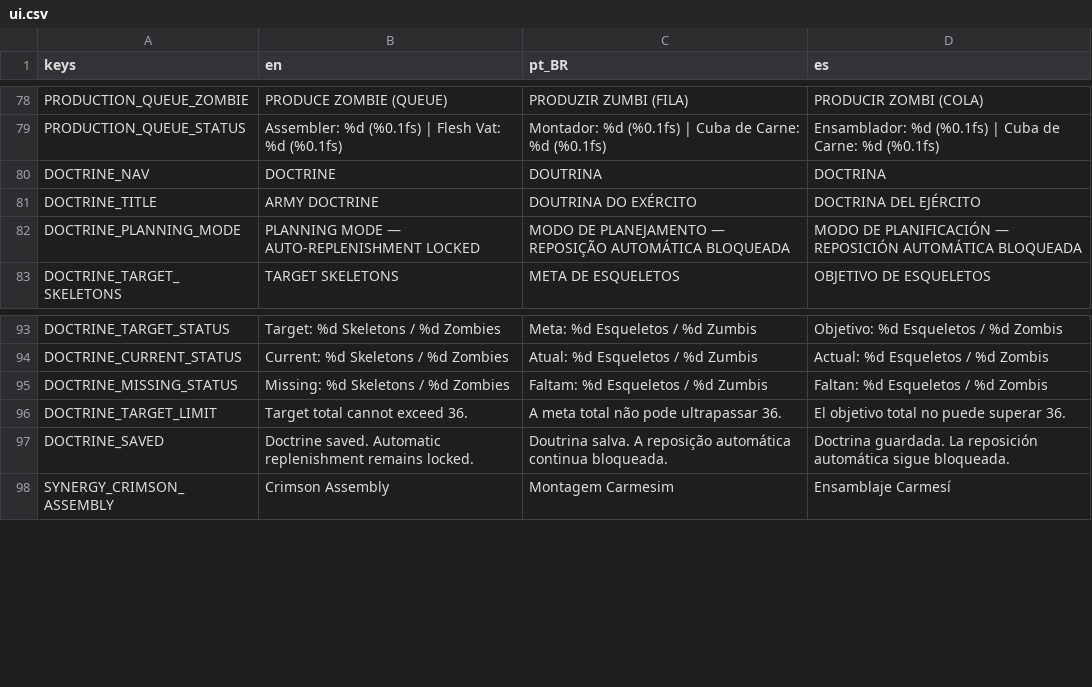
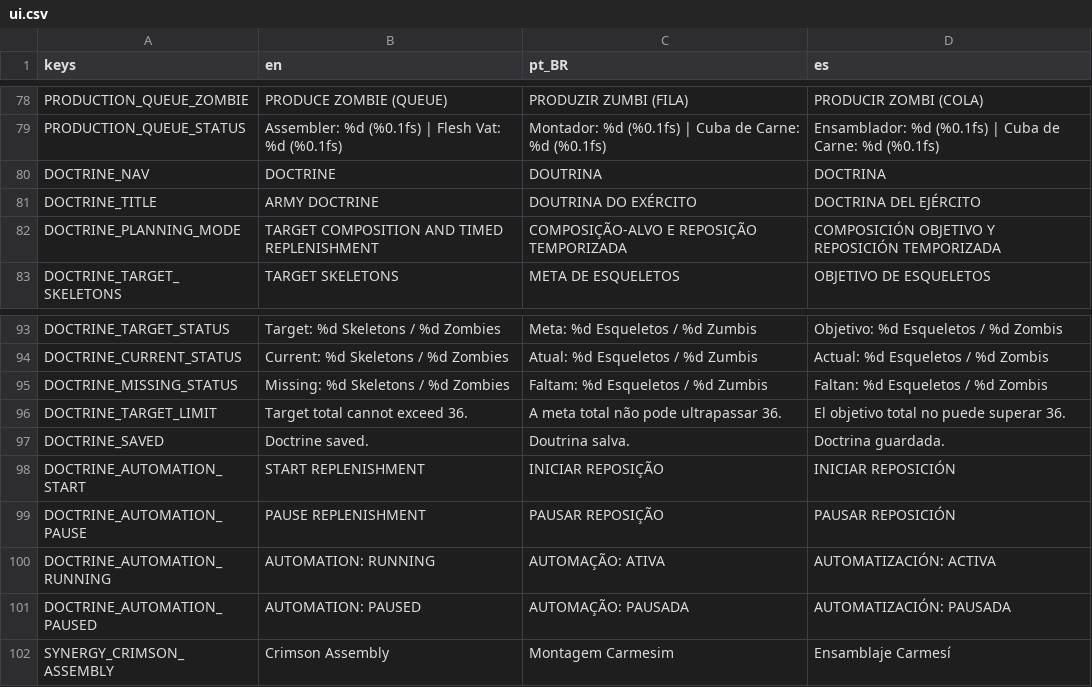
Before and after one commit to luizfelippe-dev/NecroWorks, a CSV file: localization/ui.csv, drawn as a sheet; only a part is shown, gaps mark what is left out.

Commit message:
feat: automate army doctrine replenishment

```diff
--- a/localization/ui.csv
+++ b/localization/ui.csv
@@ -81,3 +81,3 @@ DOCTRINE_NAV,DOCTRINE,DOUTRINA,DOCTRINA
 DOCTRINE_TITLE,ARMY DOCTRINE,DOUTRINA DO EXÉRCITO,DOCTRINA DEL EJÉRCITO
-DOCTRINE_PLANNING_MODE,PLANNING MODE — AUTO-REPLENISHMENT LOCKED,MODO DE PLANEJAMENTO — REPOSIÇÃO AUTOMÁTICA BLOQUEADA,MODO DE PLANIFICACIÓN — REPOSICIÓN AUTOMÁTICA BLOQUEADA
+DOCTRINE_PLANNING_MODE,TARGET COMPOSITION AND TIMED REPLENISHMENT,COMPOSIÇÃO-ALVO E REPOSIÇÃO TEMPORIZADA,COMPOSICIÓN OBJETIVO Y REPOSICIÓN TEMPORIZADA
 DOCTRINE_TARGET_SKELETONS,TARGET SKELETONS,META DE ESQUELETOS,OBJETIVO DE ESQUELETOS
@@ -96,3 +96,7 @@ DOCTRINE_MISSING_STATUS,Missing: %d Skeletons / %d Zombies,Faltam: %d Esqueletos
 DOCTRINE_TARGET_LIMIT,Target total cannot exceed 36.,A meta total não pode ultrapassar 36.,El objetivo total no puede superar 36.
-DOCTRINE_SAVED,Doctrine saved. Automatic replenishment remains locked.,Doutrina salva. A reposição automática continua bloqueada.,Doctrina guardada. La reposición automática sigue bloqueada.
+DOCTRINE_SAVED,Doctrine saved.,Doutrina salva.,Doctrina guardada.
+DOCTRINE_AUTOMATION_START,START REPLENISHMENT,INICIAR REPOSIÇÃO,INICIAR REPOSICIÓN
+DOCTRINE_AUTOMATION_PAUSE,PAUSE REPLENISHMENT,PAUSAR REPOSIÇÃO,PAUSAR REPOSICIÓN
+DOCTRINE_AUTOMATION_RUNNING,AUTOMATION: RUNNING,AUTOMAÇÃO: ATIVA,AUTOMATIZACIÓN: ACTIVA
+DOCTRINE_AUTOMATION_PAUSED,AUTOMATION: PAUSED,AUTOMAÇÃO: PAUSADA,AUTOMATIZACIÓN: PAUSADA
 SYNERGY_CRIMSON_ASSEMBLY,Crimson Assembly,Montagem Carmesim,Ensamblaje Carmesí
```
Also changed, not shown: 18 other files.
